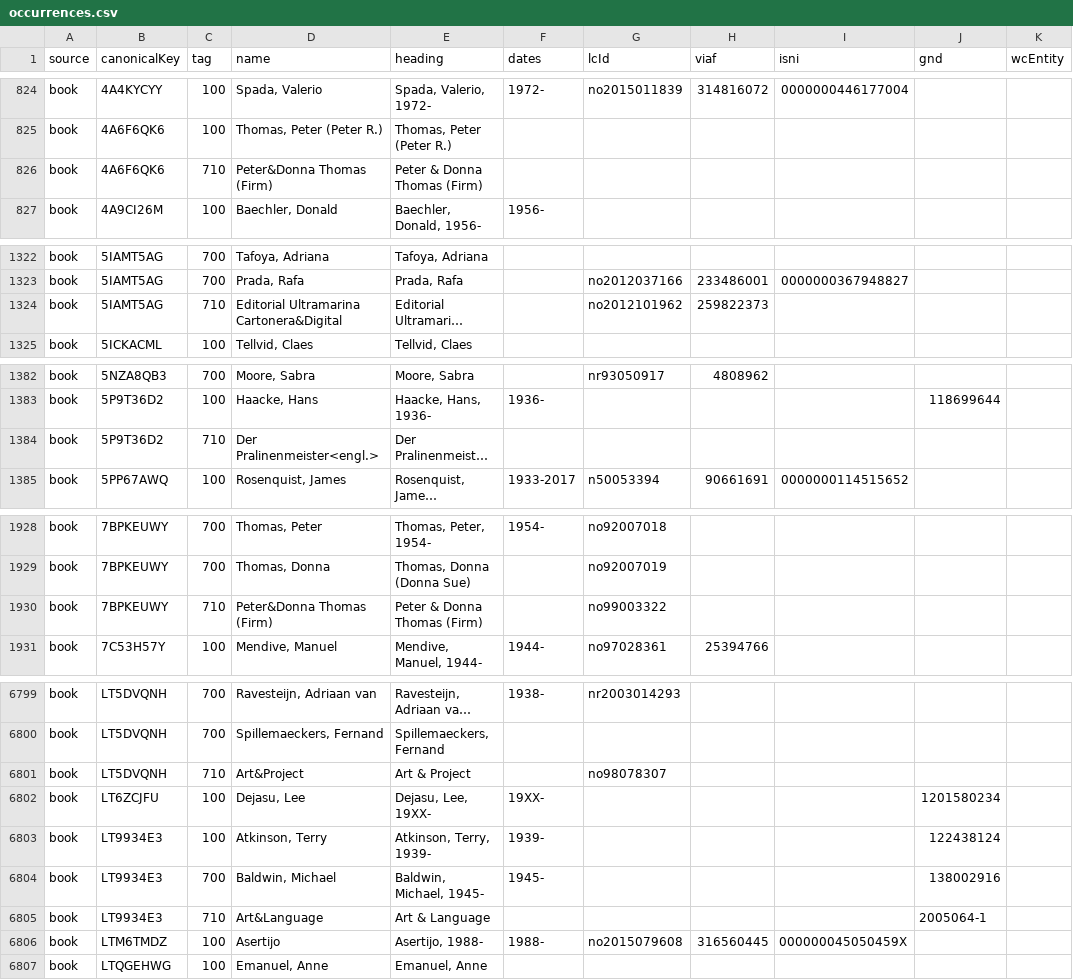
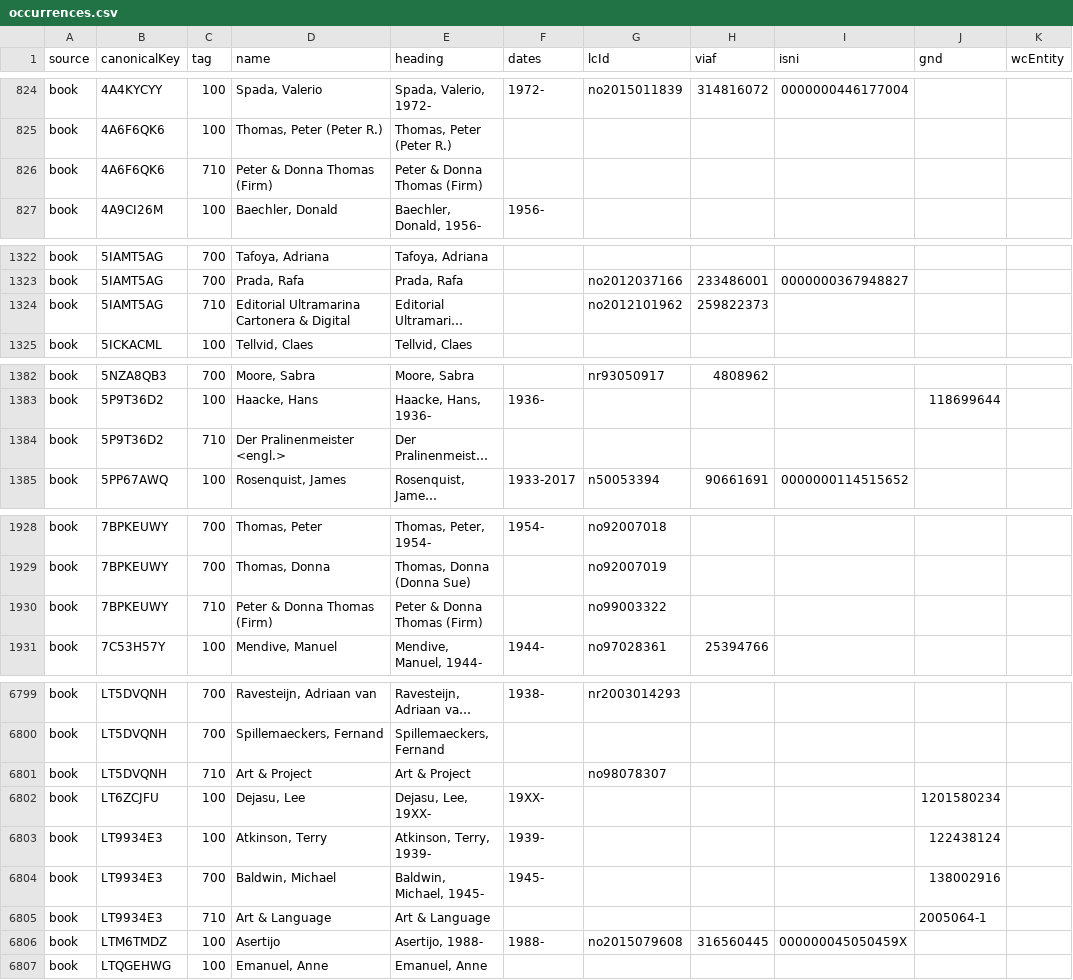
Before and after one commit to dkglab/artists-books, a CSV file: sources/creators/occurrences.csv, drawn as a sheet; only a part is shown, gaps mark what is left out; long unchanged cells end in …; the diff covers the shown part only; the diff names each change by its address in the sheet, - before the commit and + after, or states it on an @@ line.

```diff
--- a/sources/creators/occurrences.csv
+++ b/sources/creators/occurrences.csv
-D826 (name): Peter&Donna Thomas (Firm)
+D826 (name): Peter & Donna Thomas (Firm)
-D1324 (name): Editorial Ultramarina Cartonera&Digital
+D1324 (name): Editorial Ultramarina Cartonera & Digital
-D1384 (name): Der Pralinenmeister<engl.>
+D1384 (name): Der Pralinenmeister <engl.>
-D1930 (name): Peter&Donna Thomas (Firm)
+D1930 (name): Peter & Donna Thomas (Firm)
-D6801 (name): Art&Project
+D6801 (name): Art & Project
-D6805 (name): Art&Language
+D6805 (name): Art & Language
```
Also changed, not shown: 56 edited cells elsewhere in this file, 13 other files.
